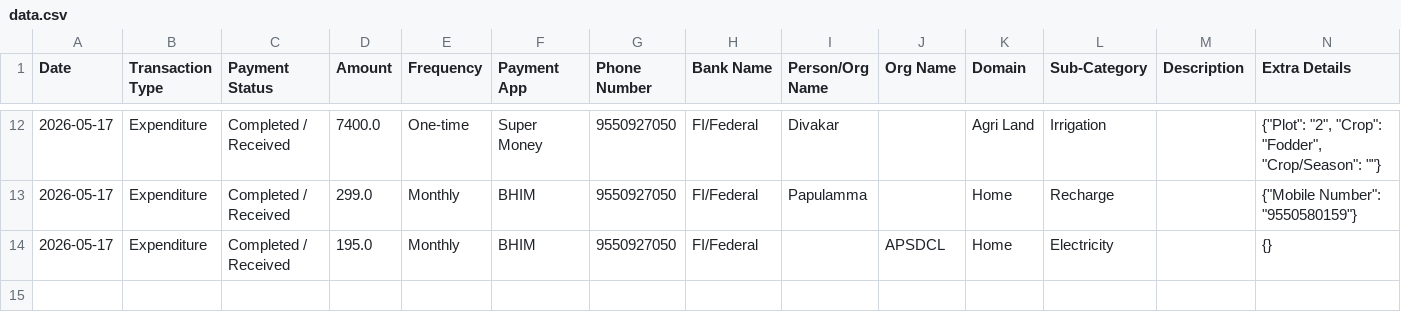
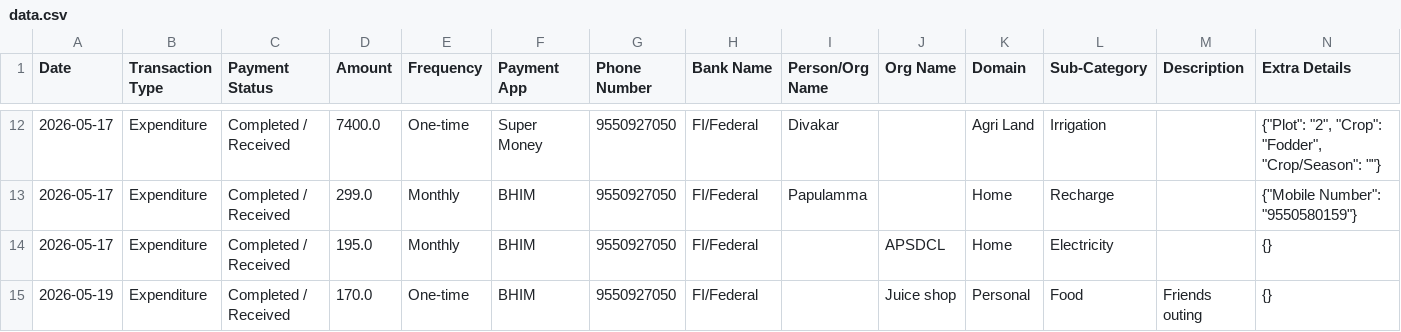
Before and after one commit to Prakash-1619/Finance, a CSV file: data.csv, drawn as a sheet; only a part is shown, gaps mark what is left out; the diff names each change by its address in the sheet, - before the commit and + after, or states it on an @@ line.

Commit message:
Added Personal transaction

```diff
--- a/data.csv
+++ b/data.csv
+row 15: 2026-05-19 | Expenditure | Completed / Received | 170.0 | One-time | BHIM | 9550927050 | FI/Federal |  | Juice shop | Personal | Food | Friends outing | {}
```
